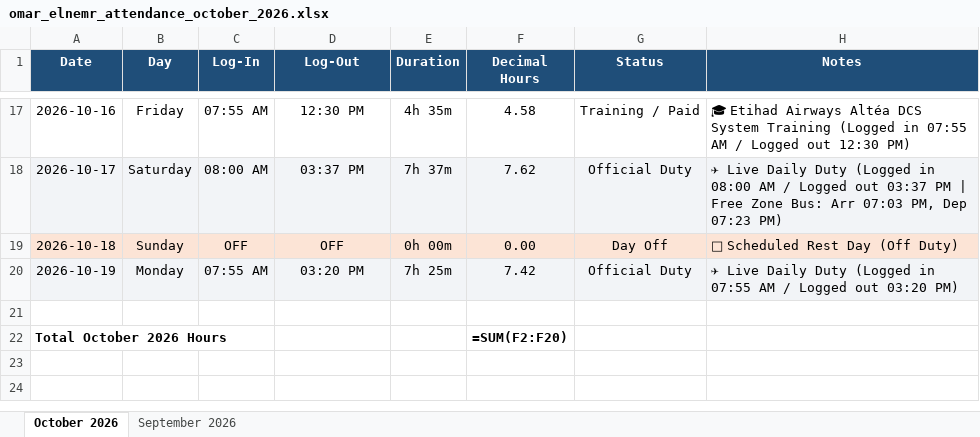
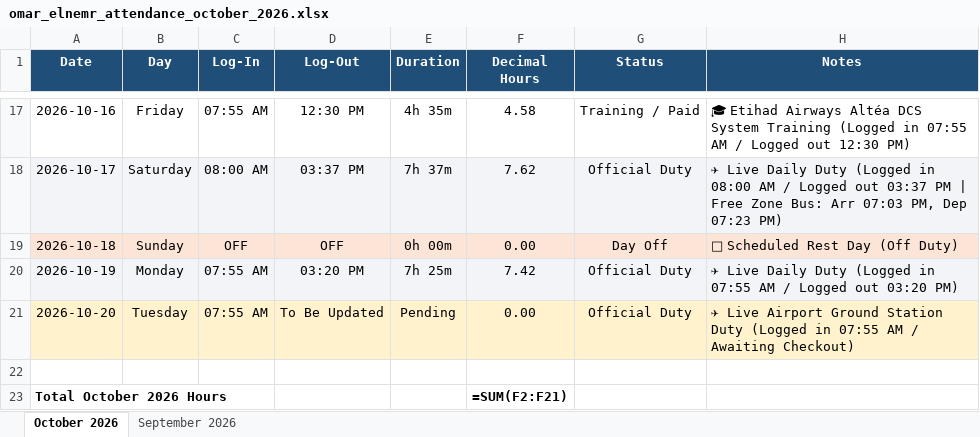
Before and after one commit to xionforbusiness-glitch/aethelgard-vault, an Excel workbook: omar_elnemr_attendance_october_2026.xlsx, sheet October 2026, drawn as a sheet; only a part is shown, gaps mark what is left out; values as stored, in another font and other column widths than the file's, no borders; formulas without a stored value are shown as written; addresses are those after the commit; the diff names each change by its address in the sheet, - before the commit and + after, or states it on an @@ line.

Commit message:
Update Oct 20 shift: Logged in at 07:55 AM (Official Duty)

```diff
--- a/omar_elnemr_attendance_october_2026.xlsx (sheet October 2026)
+++ b/omar_elnemr_attendance_october_2026.xlsx (sheet October 2026)
+row 21: 2026-10-20 | Tuesday | 07:55 AM | To Be Updated | Pending | 0.00 | Official Duty | ✈ Live Airport Ground Station Duty (Logged in 07:55 AM / Awaiting Checkout)
-F23 (Decimal Hours): =SUM(F2:F20)
+F23 (Decimal Hours): =SUM(F2:F21)
```
Also changed, not shown: omar_elnemr_attendance_2026.xlsx, 2 other files.
